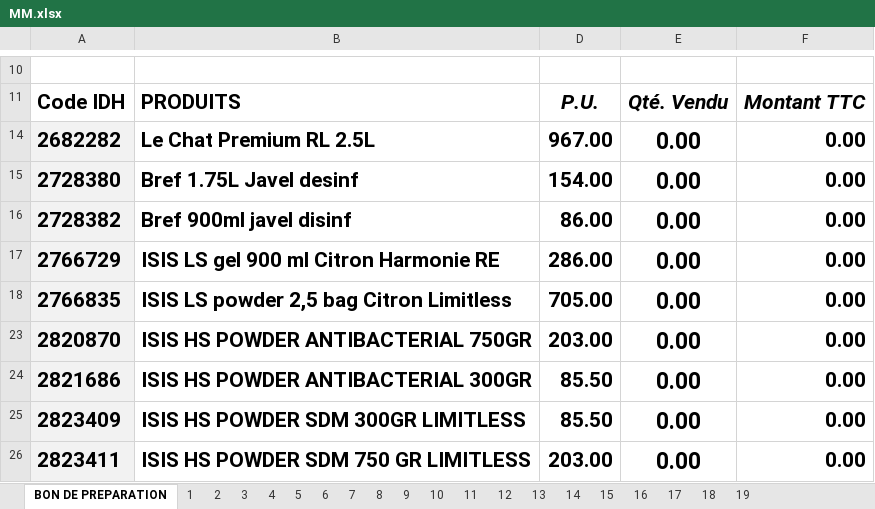
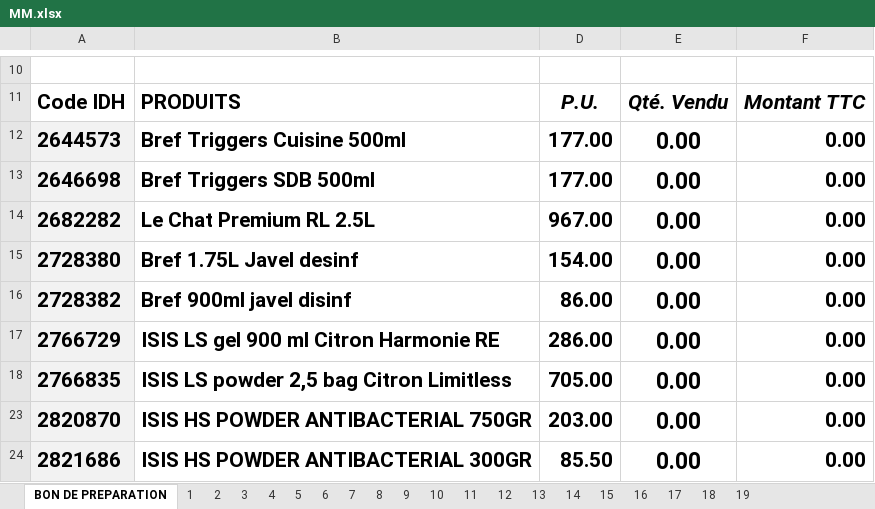
Before and after one commit to kenzaaallouche/Andromede-app, an Excel workbook: MM.xlsx, sheet BON DE PREPARATION, drawn as a sheet; only a part is shown, gaps mark what is left out; the shorter side is filled out with more unchanged rows; values as stored, in another font and other column widths than the file's, no borders; conditional formats not drawn; the diff names each change by its address in the sheet, - before the commit and + after, or states it on an @@ line.

```diff
--- a/MM.xlsx (sheet BON DE PREPARATION)
+++ b/MM.xlsx (sheet BON DE PREPARATION)
@@ row 12 unhidden: 2644573 | Bref Triggers Cuisine 500ml | 177.00 | 0.00 | 0.00 @@
+row 13: 2646698 | Bref Triggers SDB 500ml | 177.00 | 0.00 | 0.00
```
Also changed, not shown: sheet 19, sheet 17, sheet 18, sheet 12, sheet 16, sheet 10, 13 more sheets.
